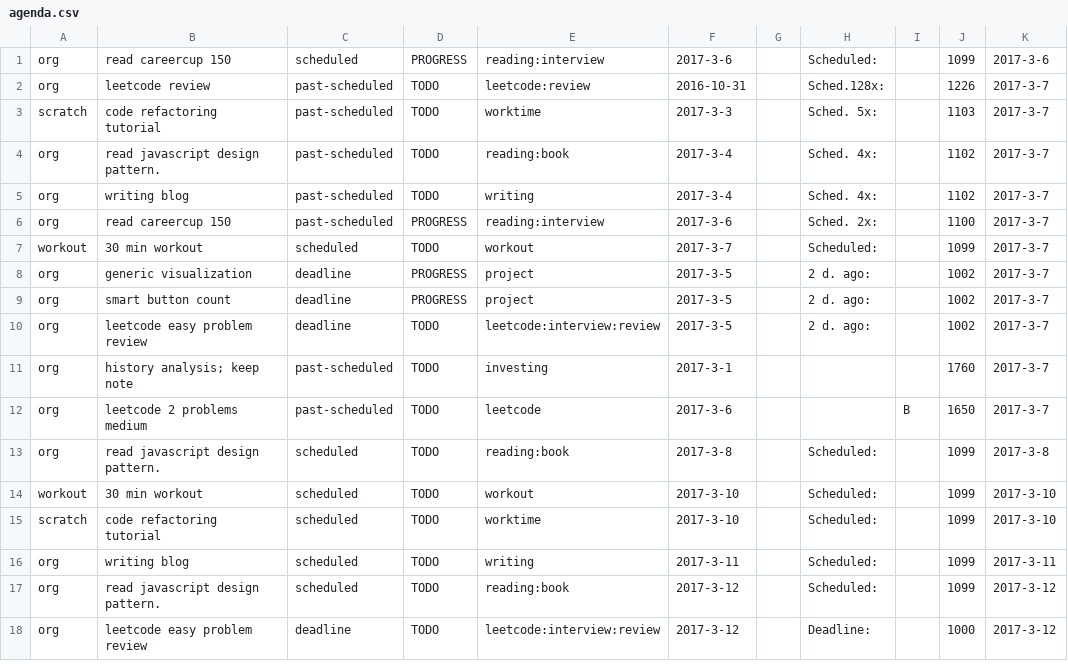
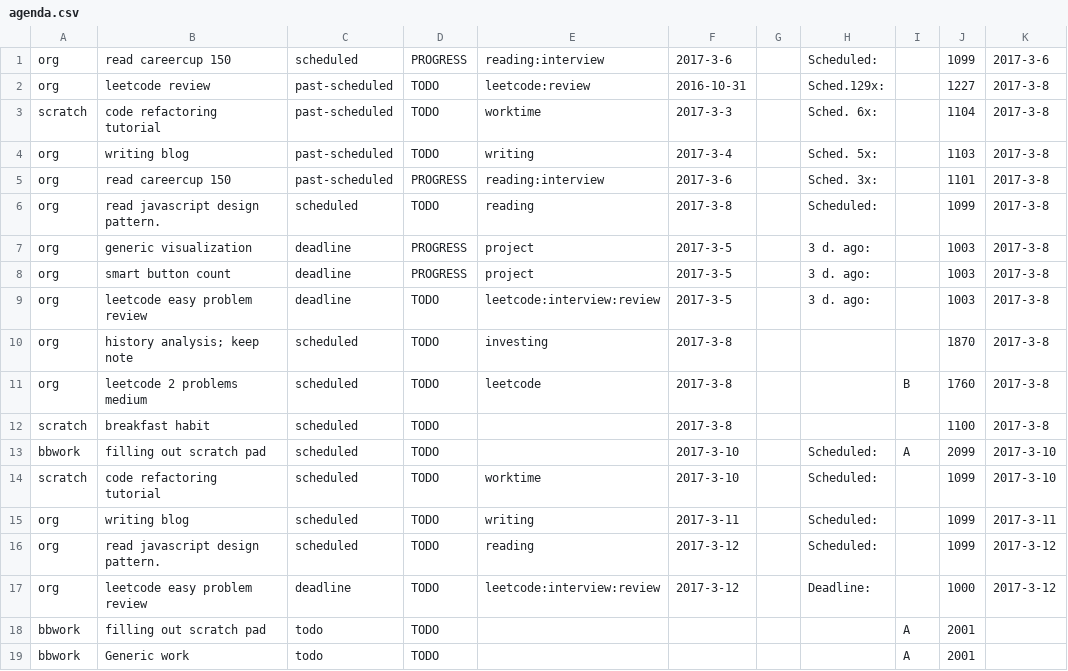
Before and after one commit to ggppwx/note, a CSV file: csv/agenda.csv, drawn as a sheet; only a part is shown; the diff covers the shown part only.

```diff
--- a/csv/agenda.csv
+++ b/csv/agenda.csv
@@ -1,18 +1,19 @@
 org,read careercup 150,scheduled,PROGRESS,reading:interview,2017-3-6,,Scheduled:,,1099,2017-3-6
-org,leetcode review,past-scheduled,TODO,leetcode:review,2016-10-31,,Sched.128x:,,1226,2017-3-7
-scratch,code refactoring tutorial,past-scheduled,TODO,worktime,2017-3-3,,Sched. 5x:,,1103,2017-3-7
-org,read javascript design pattern.,past-scheduled,TODO,reading:book,2017-3-4,,Sched. 4x:,,1102,2017-3-7
-org,writing blog,past-scheduled,TODO,writing,2017-3-4,,Sched. 4x:,,1102,2017-3-7
-org,read careercup 150,past-scheduled,PROGRESS,reading:interview,2017-3-6,,Sched. 2x:,,1100,2017-3-7
-workout,30 min workout,scheduled,TODO,workout,2017-3-7,,Scheduled:,,1099,2017-3-7
-org,generic visualization,deadline,PROGRESS,project,2017-3-5,,2 d. ago:,,1002,2017-3-7
-org,smart button count,deadline,PROGRESS,project,2017-3-5,,2 d. ago:,,1002,2017-3-7
-org,leetcode easy problem review,deadline,TODO,leetcode:interview:review,2017-3-5,,2 d. ago:,,1002,2017-3-7
-org,history analysis; keep note,past-scheduled,TODO,investing,2017-3-1,,,,1760,2017-3-7
-org,leetcode 2 problems medium,past-scheduled,TODO,leetcode,2017-3-6,,,B,1650,2017-3-7
-org,read javascript design pattern.,scheduled,TODO,reading:book,2017-3-8,,Scheduled:,,1099,2017-3-8
-workout,30 min workout,scheduled,TODO,workout,2017-3-10,,Scheduled:,,1099,2017-3-10
+org,leetcode review,past-scheduled,TODO,leetcode:review,2016-10-31,,Sched.129x:,,1227,2017-3-8
+scratch,code refactoring tutorial,past-scheduled,TODO,worktime,2017-3-3,,Sched. 6x:,,1104,2017-3-8
+org,writing blog,past-scheduled,TODO,writing,2017-3-4,,Sched. 5x:,,1103,2017-3-8
+org,read careercup 150,past-scheduled,PROGRESS,reading:interview,2017-3-6,,Sched. 3x:,,1101,2017-3-8
+org,read javascript design pattern.,scheduled,TODO,reading,2017-3-8,,Scheduled:,,1099,2017-3-8
+org,generic visualization,deadline,PROGRESS,project,2017-3-5,,3 d. ago:,,1003,2017-3-8
+org,smart button count,deadline,PROGRESS,project,2017-3-5,,3 d. ago:,,1003,2017-3-8
+org,leetcode easy problem review,deadline,TODO,leetcode:interview:review,2017-3-5,,3 d. ago:,,1003,2017-3-8
+org,history analysis; keep note,scheduled,TODO,investing,2017-3-8,,,,1870,2017-3-8
+org,leetcode 2 problems medium,scheduled,TODO,leetcode,2017-3-8,,,B,1760,2017-3-8
+scratch,breakfast habit,scheduled,TODO,,2017-3-8,,,,1100,2017-3-8
+bbwork,filling out scratch pad,scheduled,TODO,,2017-3-10,,Scheduled:,A,2099,2017-3-10
 scratch,code refactoring tutorial,scheduled,TODO,worktime,2017-3-10,,Scheduled:,,1099,2017-3-10
 org,writing blog,scheduled,TODO,writing,2017-3-11,,Scheduled:,,1099,2017-3-11
-org,read javascript design pattern.,scheduled,TODO,reading:book,2017-3-12,,Scheduled:,,1099,2017-3-12
+org,read javascript design pattern.,scheduled,TODO,reading,2017-3-12,,Scheduled:,,1099,2017-3-12
 org,leetcode easy problem review,deadline,TODO,leetcode:interview:review,2017-3-12,,Deadline:,,1000,2017-3-12
+bbwork,filling out scratch pad,todo,TODO,,,,,A,2001,
+bbwork,Generic work,todo,TODO,,,,,A,2001,
```
Also changed, not shown: 9 added rows, 1 removed row and 7 edited cells elsewhere in this file, csv/pomodora.csv.
